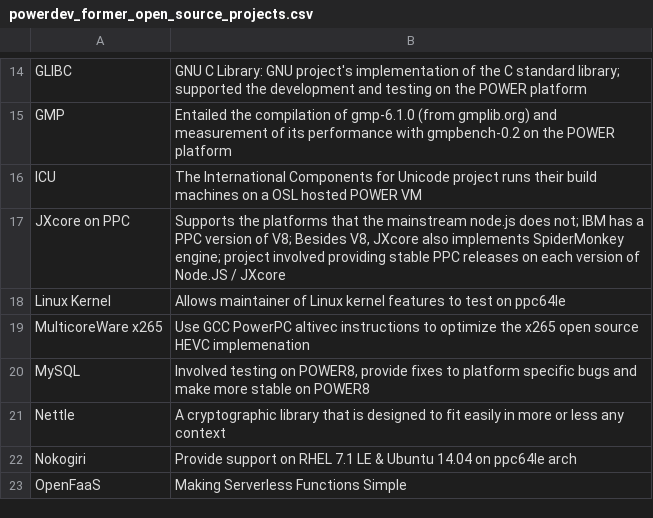
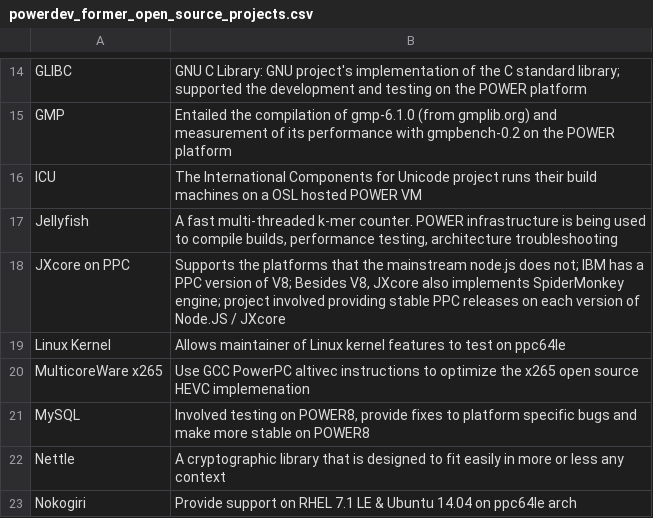
Before and after one commit to osuosl/osuosl-pelican, a CSV file: content/services/csv/powerdev_former_open_source_projects.csv, drawn as a sheet; only a part is shown, gaps mark what is left out; the shorter side is filled out with more unchanged rows.

```diff
--- a/content/services/csv/powerdev_former_open_source_projects.csv
+++ b/content/services/csv/powerdev_former_open_source_projects.csv
@@ -16,2 +16,3 @@
 "ICU","The International Components for Unicode project runs their build machines on a OSL hosted POWER VM"
+"Jellyfish","A fast multi-threaded k-mer counter. POWER infrastructure is being used to compile builds, performance testing, architecture troubleshooting"
 "JXcore on PPC","Supports the platforms that the mainstream node.js does not; IBM has a PPC version of V8; Besides V8, JXcore also implements SpiderMonkey engine; project involved providing stable PPC releases on each version of Node.JS / JXcore"
```
Also changed, not shown: content/services/csv/powerdev_open_source_projects.csv, content/services/hosting/projects.csv.
